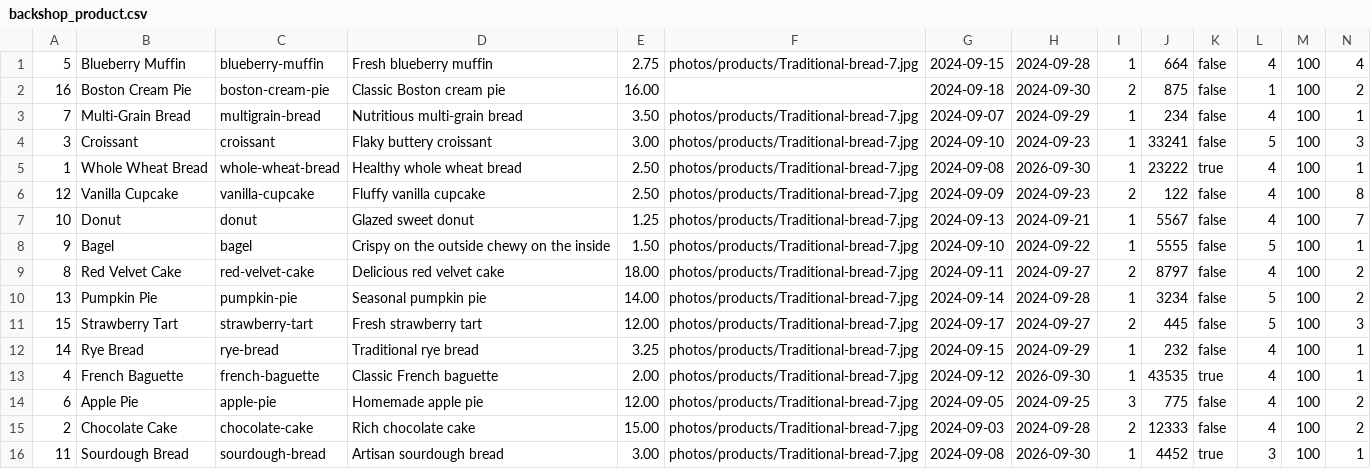
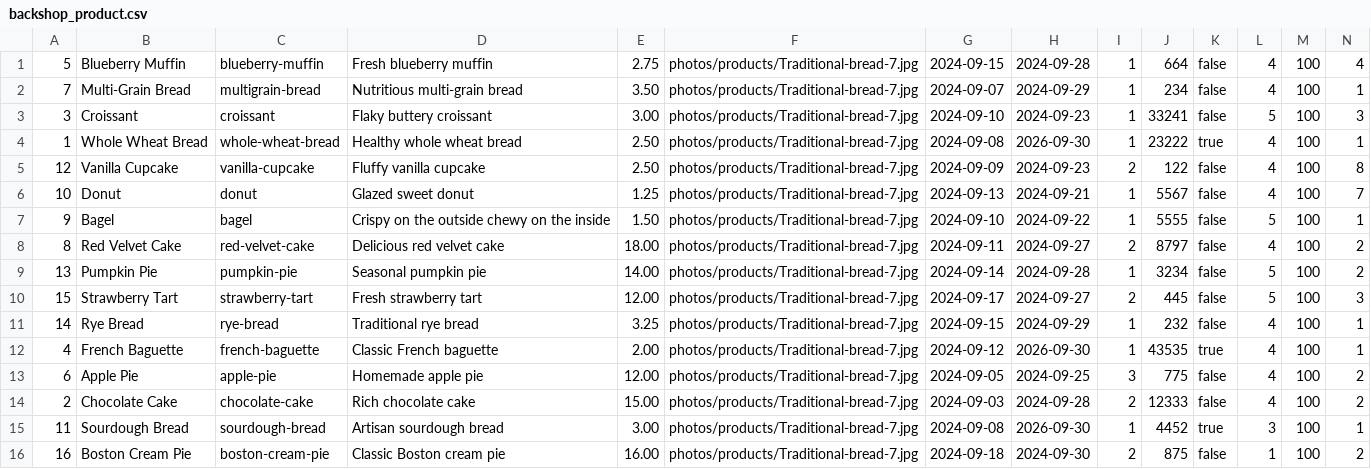
Before and after one commit to AnFloGue/FiveQuarters, a CSV file: database_backup/backshop_product.csv, drawn as a sheet.

Commit message:
Remove redundant product name from basket summary and update CSV
Eliminated the redundant product name display within the basket summary template for better readability. Corrected the placement of "Boston Cream Pie" entry in the CSV file for proper data consistency.

```diff
--- a/database_backup/backshop_product.csv
+++ b/database_backup/backshop_product.csv
@@ -1,3 +1,2 @@
 5,Blueberry Muffin,blueberry-muffin,Fresh blueberry muffin,2.75,photos/products/Traditional-bread-7.jpg,2024-09-15,2024-09-28,1,664,false,4,100,4
-16,Boston Cream Pie,boston-cream-pie,Classic Boston cream pie,16.00,"",2024-09-18,2024-09-30,2,875,false,1,100,2
 7,Multi-Grain Bread,multigrain-bread,Nutritious multi-grain bread,3.50,photos/products/Traditional-bread-7.jpg,2024-09-07,2024-09-29,1,234,false,4,100,1
@@ -16 +15,2 @@
 11,Sourdough Bread,sourdough-bread,Artisan sourdough bread,3.00,photos/products/Traditional-bread-7.jpg,2024-09-08,2026-09-30,1,4452,true,3,100,1
+16,Boston Cream Pie,boston-cream-pie,Classic Boston cream pie,16.00,photos/products/Traditional-bread-7.jpg,2024-09-18,2024-09-30,2,875,false,1,100,2
```
Also changed, not shown: 1 other file.
